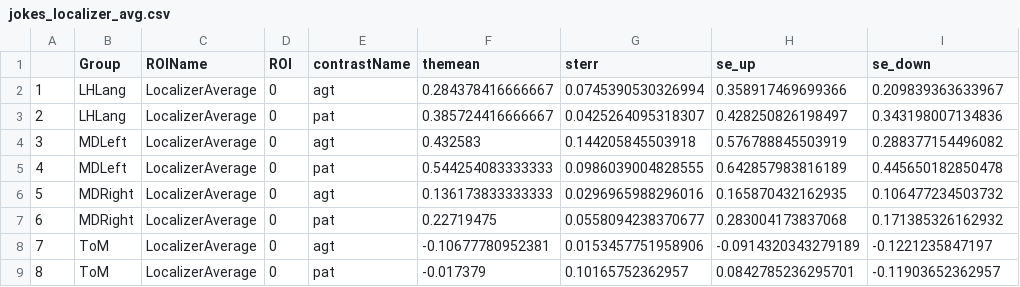
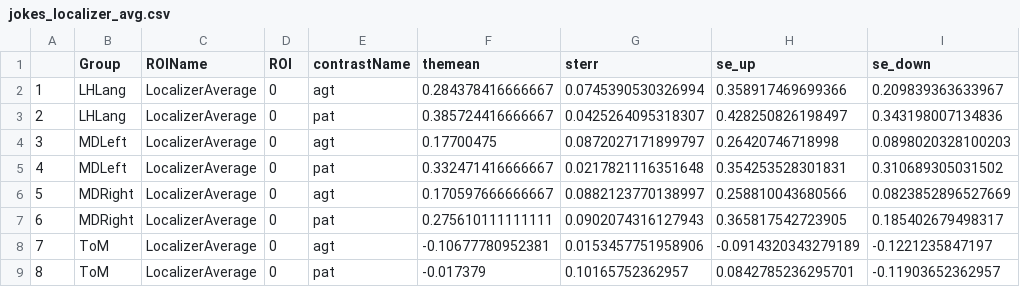
Before and after one commit to mekline/AgentPatient_Pilot, a CSV file: jokes_localizer_avg.csv, drawn as a sheet.

```diff
--- a/jokes_localizer_avg.csv
+++ b/jokes_localizer_avg.csv
@@ -3,6 +3,6 @@
 "2","LHLang","LocalizerAverage",0,"pat",0.385724416666667,0.0425264095318307,0.428250826198497,0.343198007134836
-"3","MDLeft","LocalizerAverage",0,"agt",0.432583,0.144205845503918,0.576788845503919,0.288377154496082
-"4","MDLeft","LocalizerAverage",0,"pat",0.544254083333333,0.0986039004828555,0.642857983816189,0.445650182850478
-"5","MDRight","LocalizerAverage",0,"agt",0.136173833333333,0.0296965988296016,0.165870432162935,0.106477234503732
-"6","MDRight","LocalizerAverage",0,"pat",0.22719475,0.0558094238370677,0.283004173837068,0.171385326162932
+"3","MDLeft","LocalizerAverage",0,"agt",0.17700475,0.0872027171899797,0.26420746718998,0.0898020328100203
+"4","MDLeft","LocalizerAverage",0,"pat",0.332471416666667,0.0217821116351648,0.354253528301831,0.310689305031502
+"5","MDRight","LocalizerAverage",0,"agt",0.170597666666667,0.0882123770138997,0.258810043680566,0.0823852896527669
+"6","MDRight","LocalizerAverage",0,"pat",0.275610111111111,0.0902074316127943,0.365817542723905,0.185402679498317
 "7","ToM","LocalizerAverage",0,"agt",-0.10677780952381,0.0153457751958906,-0.0914320343279189,-0.1221235847197
```
Also changed, not shown: toolbox_outputs/MDloc_resp_agpat_20170317.csv, 55 other files.
